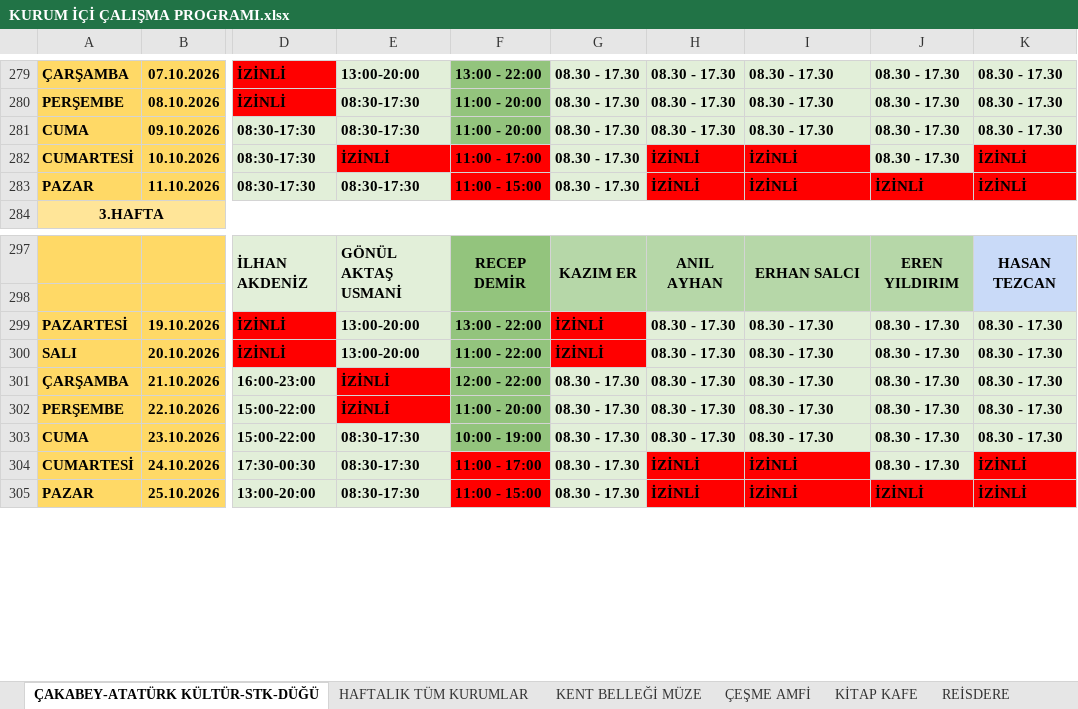
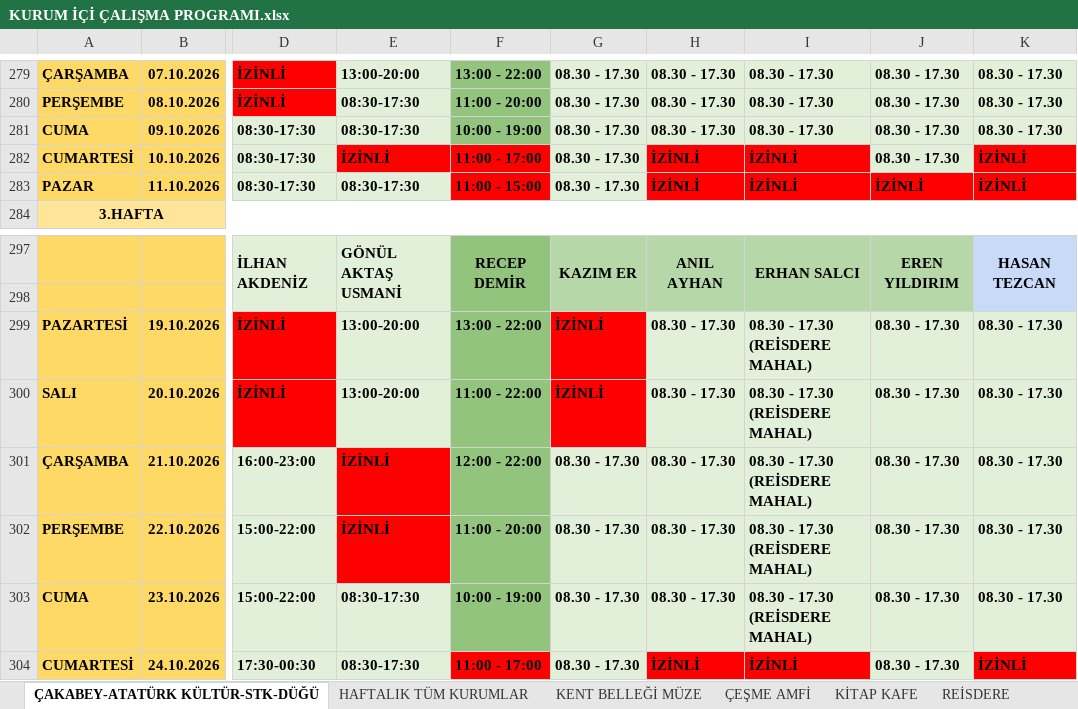
Before and after one commit to ilhanakd-max/calisma-programi-data, an Excel workbook: KURUM İÇİ ÇALIŞMA PROGRAMI.xlsx, sheet ÇAKABEY-ATATÜRK KÜLTÜR-STK-DÜĞÜ, drawn as a sheet; only a part is shown, gaps mark what is left out; the shorter side is filled out with more unchanged rows; values as stored, in another font and other column widths than the file's, no borders; charts and pictures and conditional formats not drawn; the diff covers the shown part only; the diff names each change by its address in the sheet, - before the commit and + after, or states it on an @@ line.

```diff
--- a/KURUM İÇİ ÇALIŞMA PROGRAMI.xlsx (sheet ÇAKABEY-ATATÜRK KÜLTÜR-STK-DÜĞÜ)
+++ b/KURUM İÇİ ÇALIŞMA PROGRAMI.xlsx (sheet ÇAKABEY-ATATÜRK KÜLTÜR-STK-DÜĞÜ)
-F281: 11:00 - 20:00
+F281: 10:00 - 19:00
-I299:I303: 08.30 - 17.30
+I299:I303: 08.30 - 17.30 (REİSDERE MAHAL)
```
Also changed, not shown: 104 added rows elsewhere in this sheet, sheet HAFTALIK TÜM KURUMLAR, sheet KENT BELLEĞİ MÜZE.
